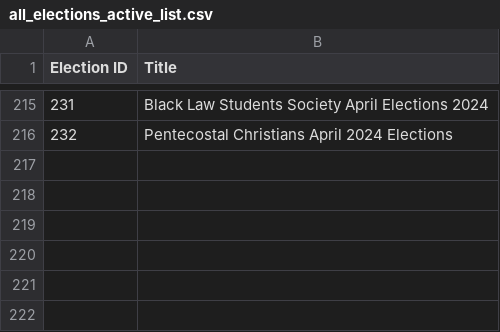
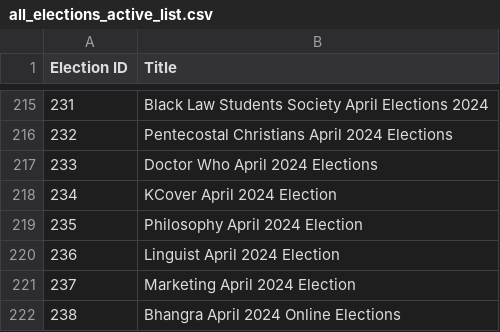
Before and after one commit to MattyTheHacker/UoB-GoS-Election-Tracker, a CSV file: data/all_elections_active_list.csv, drawn as a sheet; only a part is shown, gaps mark what is left out; the diff names each change by its address in the sheet, - before the commit and + after, or states it on an @@ line.

```diff
--- a/data/all_elections_active_list.csv
+++ b/data/all_elections_active_list.csv
+row 217: 233 | Doctor Who April 2024 Elections
+row 218: 234 | KCover April 2024 Election
+row 219: 235 | Philosophy April 2024 Election
+row 220: 236 | Linguist April 2024 Election
+row 221: 237 | Marketing April 2024 Election
+row 222: 238 | Bhangra April 2024 Online Elections
```
Also changed, not shown: 1 other file.
